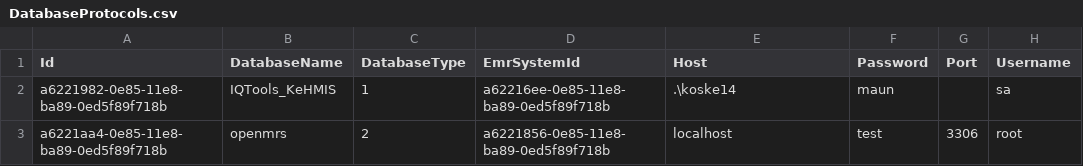
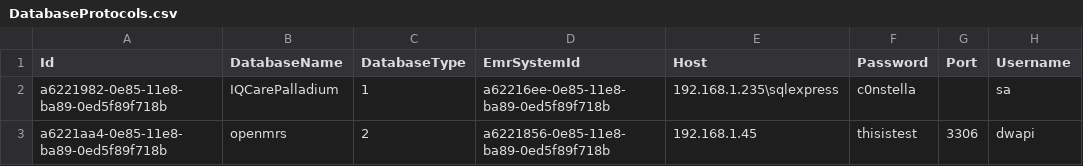
Before and after one commit to palladiumkenya/dwapi, a CSV file: Dwapi.SettingsManagement.Infrastructure/Seed/DatabaseProtocols.csv, drawn as a sheet; only a part is shown; the diff names each change by its address in the sheet, - before the commit and + after, or states it on an @@ line.

Commit message:
added seed data

```diff
--- a/Dwapi.SettingsManagement.Infrastructure/Seed/DatabaseProtocols.csv
+++ b/Dwapi.SettingsManagement.Infrastructure/Seed/DatabaseProtocols.csv
-B2 (DatabaseName): IQTools_KeHMIS
+B2 (DatabaseName): IQCarePalladium
-E2 (Host): .\koske14
+E2 (Host): 192.168.1.235\sqlexpress
-F2 (Password): maun
+F2 (Password): c0nstella
-E3 (Host): localhost
+E3 (Host): 192.168.1.45
-F3 (Password): test
+F3 (Password): thisistest
-H3 (Username): root
+H3 (Username): dwapi
```
